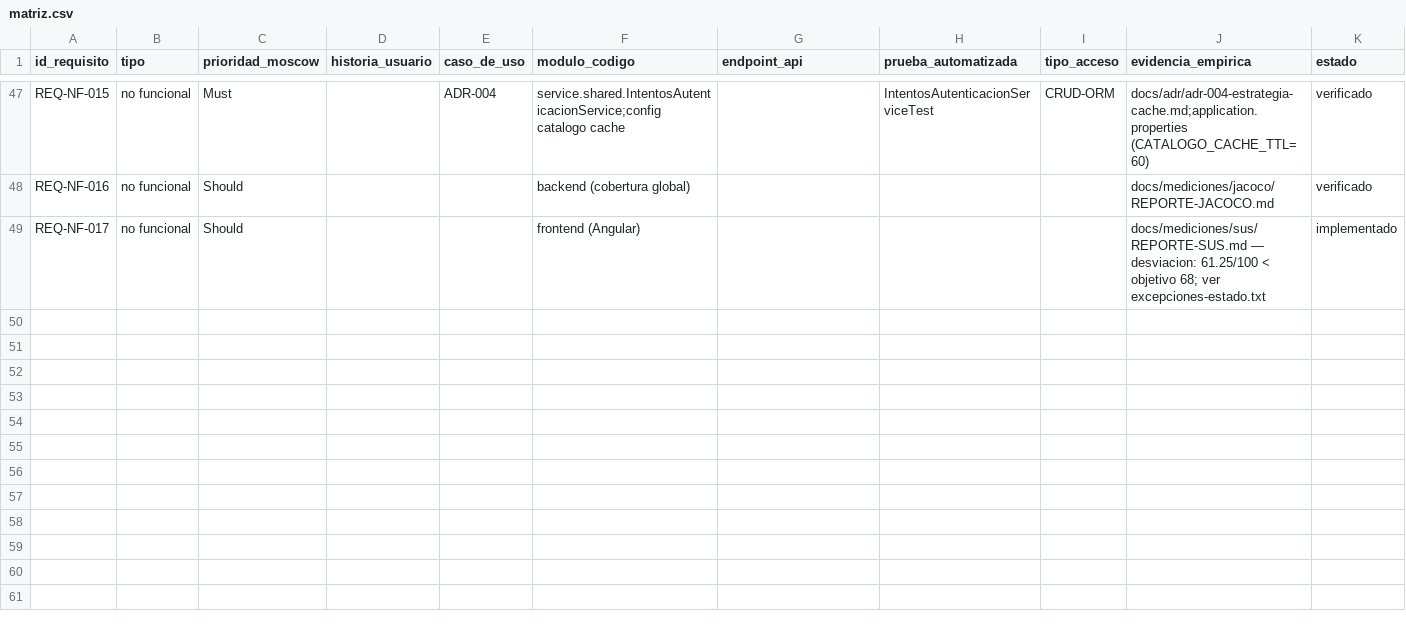
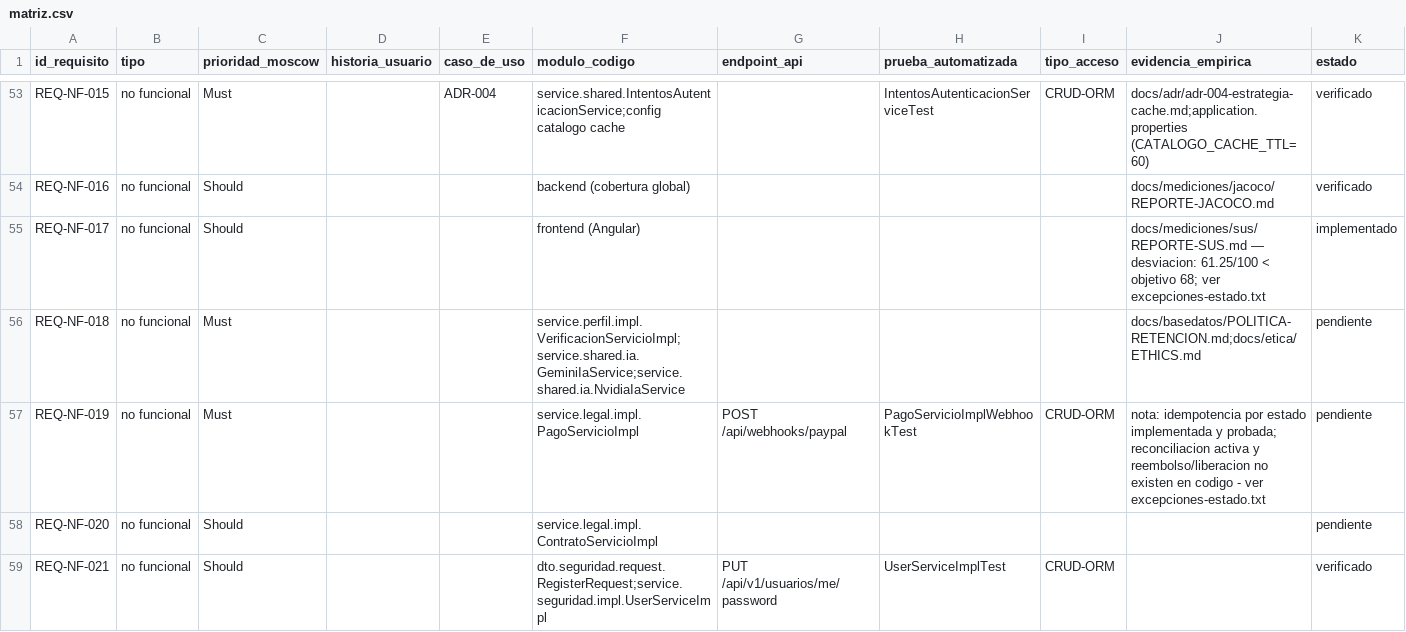
Before and after one commit to JohanCarvajal04/Proyecto-WEB-ARTISYNC, a CSV file: docs/trazabilidad/matriz.csv, drawn as a sheet; only a part is shown, gaps mark what is left out; the diff covers the shown part only; the diff names each change by its address in the sheet, - before the commit and + after, or states it on an @@ line.

Commit message:
docs(requisitos): SRS v1.3.0 - segunda revision externa (validador, 10 requisitos, secciones normativas)
- Corrige defecto real en validate-traceability.sh: la regex de extraccion de
  Estado solo capturaba la primera palabra tras "Estado:", permitiendo que un
  valor fuera del enum cerrado pasara inadvertido. Se corrige la regex, se
  normalizan 2 entradas preexistentes que dependian del mismo bug (REQ-NF-013,
  REQ-NF-017), y se anade una comprobacion explicita del enum + prueba de
  regresion.
- Agrega REQ-F-032/033 y REQ-NF-018 a 025 (proteccion de datos, robustez de
  pagos PayPal, retencion de contratos, contrasenas, rate limiting,
  accesibilidad, respaldo de BD, auto-revocacion de sesiones), con sus HU/CU.
- Divide REQ-F-022 y REQ-NF-001 en sub-requisitos atomicos (a/b/c) para que
  cada capacidad testable tenga su propio estado; extiende el validador para
  soportar el sufijo de letra.
- Completa rationale + criterio de aceptacion en los 12 requisitos heredados
  que carecian de plantilla completa; corrige el enunciado de REQ-F-014 (el
  cierre de sala de chat no esta ligado a una cancelacion de pedido que no
  existe en codigo).
- Agrega secciones nuevas: 1.6 (estados del dominio, extraidos de enums
  reales), 1.7 (correspondencia con el Anexo C de ISO/IEC/IEEE 29148), 2.6
  (matriz de permisos por rol, que revela un sexto rol real -SOPORTE- no
  documentado antes), 2.7 (interfaces externas).
- Recalcula SS7 (62 requisitos totales) y recompila SRS-v1.3.0.pdf; archiva
  SRS-v1.2.0.pdf en historico/.

validate-traceability.sh pasa con 0 errores.

```diff
--- a/docs/trazabilidad/matriz.csv
+++ b/docs/trazabilidad/matriz.csv
+row 56: REQ-NF-018 | no funcional | Must |  |  | service.perfil.impl.VerificacionServicioImpl;service.shared.ia.GeminiIaService;service.shared.ia.NvidiaIaService |  |  |  | docs/basedatos/POLITICA-RETENCION.md;docs/etica/ETHICS.md | pendiente
+row 57: REQ-NF-019 | no funcional | Must |  |  | service.legal.impl.PagoServicioImpl | POST /api/webhooks/paypal | PagoServicioImplWebhookTest | CRUD-ORM | nota: idempotencia por estado implementada y probada; reconciliacion activa y reembolso/liberacion no existen en codigo - ver excepciones-estado.txt | pendiente
+row 58: REQ-NF-020 | no funcional | Should |  |  | service.legal.impl.ContratoServicioImpl |  |  |  |  | pendiente
+row 59: REQ-NF-021 | no funcional | Should |  |  | dto.seguridad.request.RegisterRequest;service.seguridad.impl.UserServiceImpl | PUT /api/v1/usuarios/me/password | UserServiceImplTest | CRUD-ORM |  | verificado
```
Also changed, not shown: 10 added rows and 4 edited cells elsewhere in this file, 11 other files.
